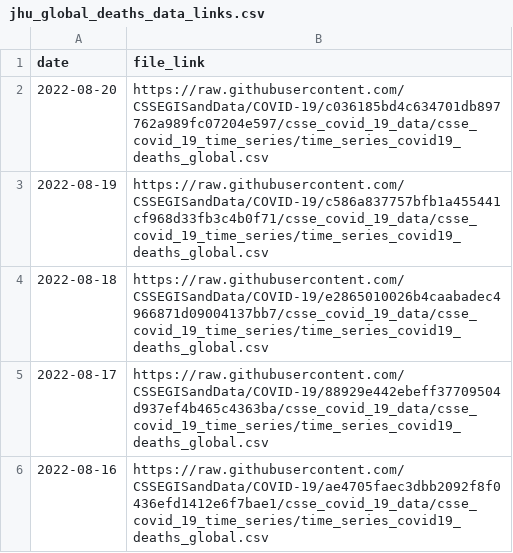
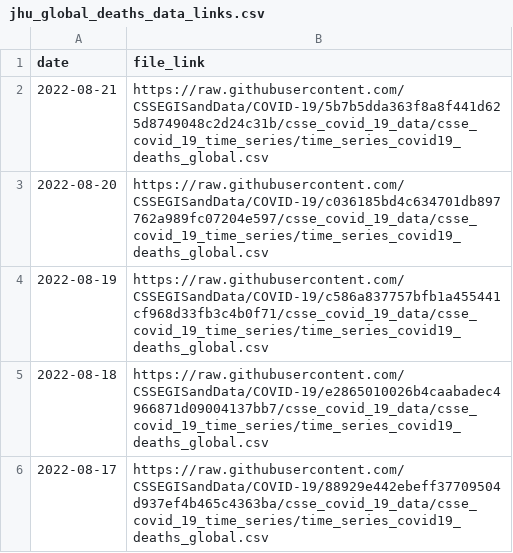
Before and after one commit to Serena-Wang/covidData, a CSV file: data/jhu_global_deaths_data_links.csv, drawn as a sheet; only a part is shown; the shorter side is filled out with more unchanged rows.

```diff
--- a/data/jhu_global_deaths_data_links.csv
+++ b/data/jhu_global_deaths_data_links.csv
@@ -1,2 +1,3 @@
 "date","file_link"
+2022-08-21,"https://raw.githubusercontent.com/CSSEGISandData/COVID-19/5b7b5dda363f8a8f441d625d8749048c2d24c31b/csse_covid_19_data/csse_covid_19_time_series/time_series_covid19_deaths_global.csv"
 2022-08-20,"https://raw.githubusercontent.com/CSSEGISandData/COVID-19/c036185bd4c634701db897762a989fc07204e597/csse_covid_19_data/csse_covid_19_time_series/time_series_covid19_deaths_global.csv"
```
Also changed, not shown: data/jhu_global_cases_data_links.csv, data/jhu_us_cases_data_links.csv, 1 other file.
